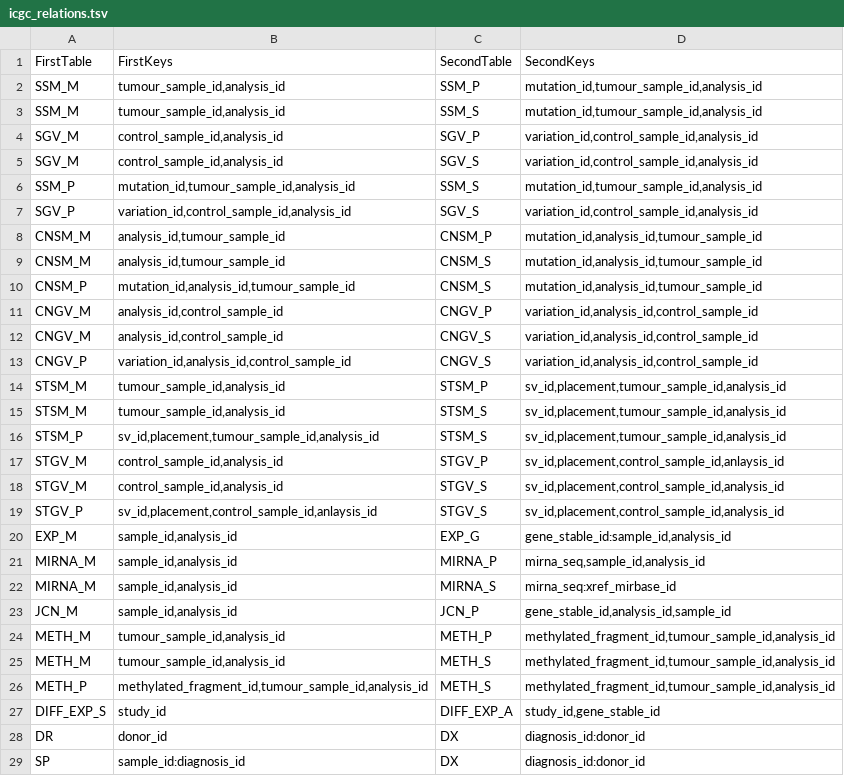
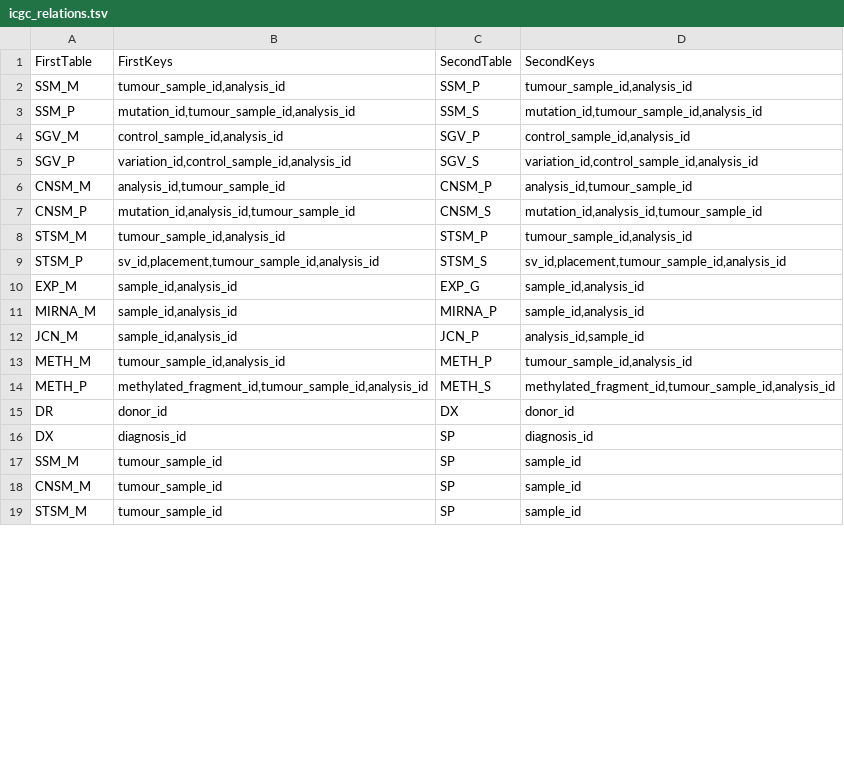
Before and after one commit to biomart/biomart-testdata, a TSV file: icgc_relations.tsv, drawn as a sheet; only a part is shown; the diff covers the shown part only.

Commit message:
modified relation tsv file with relations within data view corrected and added relations across different views, eg, gene and snp, snp and sample

```diff
--- a/icgc_relations.tsv
+++ b/icgc_relations.tsv
@@ -1,29 +1,19 @@
 FirstTable	FirstKeys	SecondTable	SecondKeys
-SSM_M	"tumour_sample_id,analysis_id"	SSM_P	"mutation_id,tumour_sample_id,analysis_id"
-SSM_M	"tumour_sample_id,analysis_id"	SSM_S	"mutation_id,tumour_sample_id,analysis_id"
-SGV_M	"control_sample_id,analysis_id"	SGV_P	"variation_id,control_sample_id,analysis_id"
-SGV_M	"control_sample_id,analysis_id"	SGV_S	"variation_id,control_sample_id,analysis_id"
+SSM_M	"tumour_sample_id,analysis_id"	SSM_P	"tumour_sample_id,analysis_id"
 SSM_P	"mutation_id,tumour_sample_id,analysis_id"	SSM_S	"mutation_id,tumour_sample_id,analysis_id"
+SGV_M	"control_sample_id,analysis_id"	SGV_P	"control_sample_id,analysis_id"
 SGV_P	"variation_id,control_sample_id,analysis_id"	SGV_S	"variation_id,control_sample_id,analysis_id"
-CNSM_M	"analysis_id,tumour_sample_id"	CNSM_P	"mutation_id,analysis_id,tumour_sample_id"
-CNSM_M	"analysis_id,tumour_sample_id"	CNSM_S	"mutation_id,analysis_id,tumour_sample_id"
+CNSM_M	"analysis_id,tumour_sample_id"	CNSM_P	"analysis_id,tumour_sample_id"
 CNSM_P	"mutation_id,analysis_id,tumour_sample_id"	CNSM_S	"mutation_id,analysis_id,tumour_sample_id"
-CNGV_M	"analysis_id,control_sample_id"	CNGV_P	"variation_id,analysis_id,control_sample_id"
-CNGV_M	"analysis_id,control_sample_id"	CNGV_S	"variation_id,analysis_id,control_sample_id"
-CNGV_P	"variation_id,analysis_id,control_sample_id"	CNGV_S	"variation_id,analysis_id,control_sample_id"
-STSM_M	"tumour_sample_id,analysis_id"	STSM_P	"sv_id,placement,tumour_sample_id,analysis_id"
-STSM_M	"tumour_sample_id,analysis_id"	STSM_S	"sv_id,placement,tumour_sample_id,analysis_id"
+STSM_M	"tumour_sample_id,analysis_id"	STSM_P	"tumour_sample_id,analysis_id"
 STSM_P	"sv_id,placement,tumour_sample_id,analysis_id"	STSM_S	"sv_id,placement,tumour_sample_id,analysis_id"
-STGV_M	"control_sample_id,analysis_id"	STGV_P	"sv_id,placement,control_sample_id,anlaysis_id"
-STGV_M	"control_sample_id,analysis_id"	STGV_S	"sv_id,placement,control_sample_id,analysis_id"
-STGV_P	"sv_id,placement,control_sample_id,anlaysis_id"	STGV_S	"sv_id,placement,control_sample_id,analysis_id"
-EXP_M	"sample_id,analysis_id"	EXP_G	"gene_stable_id:sample_id,analysis_id"
-MIRNA_M	"sample_id,analysis_id"	MIRNA_P	"mirna_seq,sample_id,analysis_id"
-MIRNA_M	"sample_id,analysis_id"	MIRNA_S	mirna_seq:xref_mirbase_id
-JCN_M	"sample_id,analysis_id"	JCN_P	"gene_stable_id,analysis_id,sample_id"
-METH_M	"tumour_sample_id,analysis_id"	METH_P	"methylated_fragment_id,tumour_sample_id,analysis_id"
-METH_M	"tumour_sample_id,analysis_id"	METH_S	"methylated_fragment_id,tumour_sample_id,analysis_id"
+EXP_M	"sample_id,analysis_id"	EXP_G	"sample_id,analysis_id"
+MIRNA_M	"sample_id,analysis_id"	MIRNA_P	"sample_id,analysis_id"
+JCN_M	"sample_id,analysis_id"	JCN_P	"analysis_id,sample_id"
+METH_M	"tumour_sample_id,analysis_id"	METH_P	"tumour_sample_id,analysis_id"
 METH_P	"methylated_fragment_id,tumour_sample_id,analysis_id"	METH_S	"methylated_fragment_id,tumour_sample_id,analysis_id"
-DIFF_EXP_S	study_id	DIFF_EXP_A	"study_id,gene_stable_id"
-DR	donor_id	DX	diagnosis_id:donor_id
-SP	sample_id:diagnosis_id	DX	diagnosis_id:donor_id
+DR	donor_id	DX	donor_id
+DX	diagnosis_id	SP	diagnosis_id
+SSM_M	tumour_sample_id	SP	sample_id
+CNSM_M	tumour_sample_id	SP	sample_id
+STSM_M	tumour_sample_id	SP	sample_id
```
Also changed, not shown: 9 added rows and 2 edited cells elsewhere in this file.
